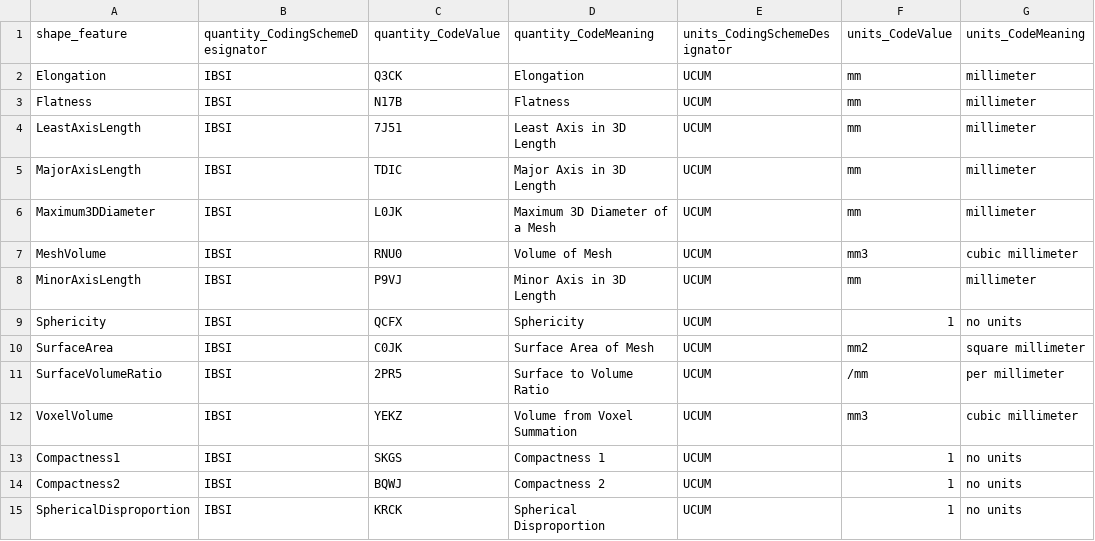
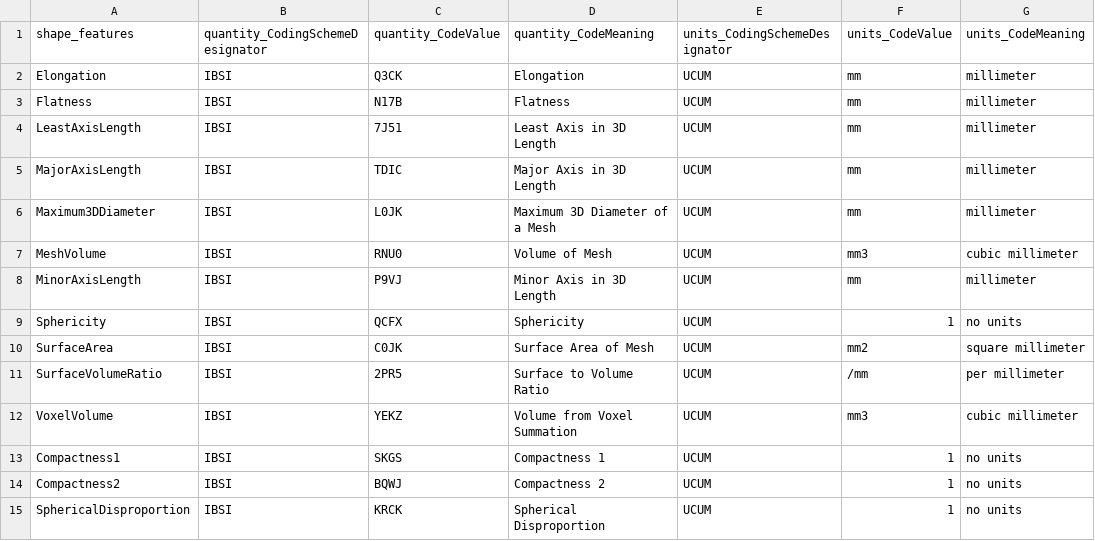
Before and after one commit to ImagingDataCommons/nnU-Net-BPR-annotations, a CSV file: nnunet/data/nnunet_shape_features_code_mapping.csv, drawn as a sheet; the diff names each change by its address in the sheet, - before the commit and + after, or states it on an @@ line.

Commit message:
Update nnunet_shape_features_code_mapping.csv
Retyped out these values to hopefully avoid issues in the creation of the SR.

```diff
--- a/nnunet/data/nnunet_shape_features_code_mapping.csv
+++ b/nnunet/data/nnunet_shape_features_code_mapping.csv
-A1: shape_feature
+A1: shape_features
```
